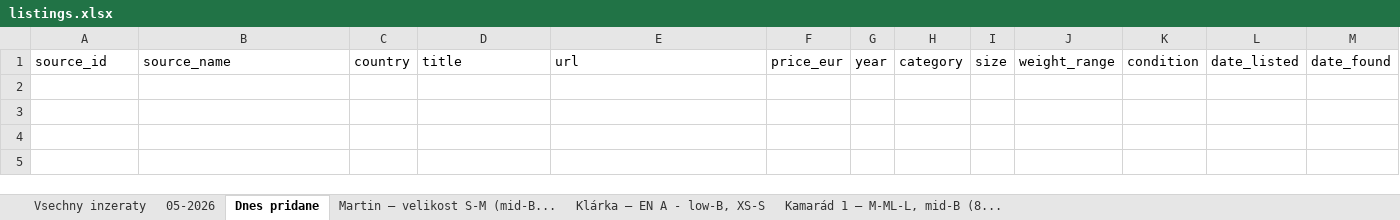
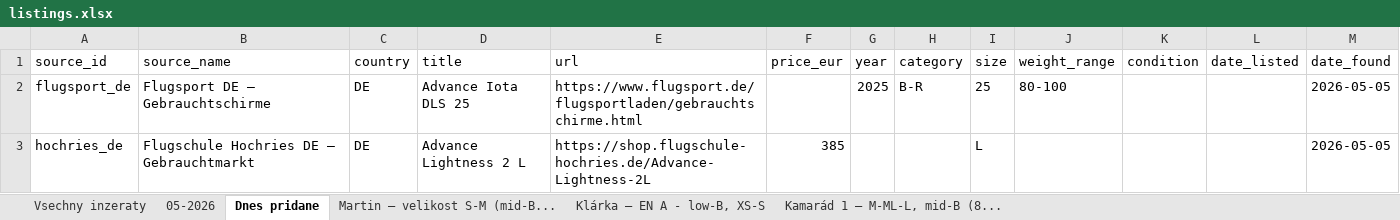
Before and after one commit to zimmema3/paragliding, an Excel workbook: data/bazar_watcher/listings.xlsx, sheet Dnes pridane, drawn as a sheet; values as stored, in another font and other column widths than the file's, no borders; the diff names each change by its address in the sheet, - before the commit and + after, or states it on an @@ line.

```diff
--- a/data/bazar_watcher/listings.xlsx (sheet Dnes pridane)
+++ b/data/bazar_watcher/listings.xlsx (sheet Dnes pridane)
+row 2: flugsport_de | Flugsport DE – Gebrauchtschirme | DE | Advance Iota DLS 25 | https://www.flugsport.de/flugsportladen/gebrauchtschirme.html |  | 2025 | B-R | 25 | 80-100 |  |  | 2026-05-05
+row 3: hochries_de | Flugschule Hochries DE – Gebrauchtmarkt | DE | Advance Lightness 2 L | https://shop.flugschule-hochries.de/Advance-Lightness-2L | 385 |  |  | L |  |  |  | 2026-05-05
```
Also changed, not shown: sheet Martin – velikost S-M (mid-B..., sheet Klárka – EN A - low-B, XS-S, sheet Kamarád 1 – M-ML-L, mid-B (8..., sheet 05-2026, sheet Vsechny inzeraty, 1 other file.
